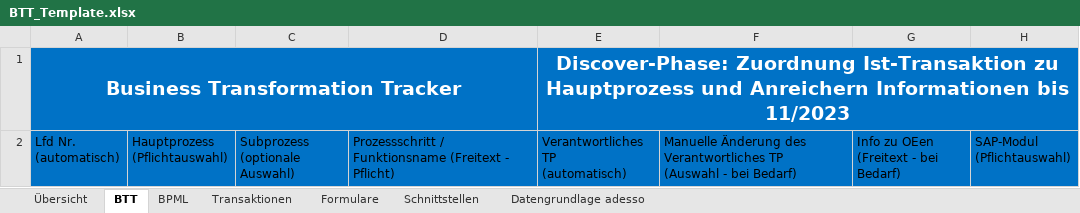
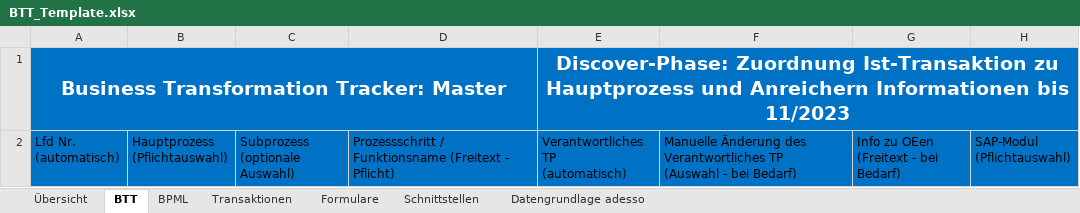
Before and after one commit to pfmueller1/btt_concat, an Excel workbook: BTT_Template.xlsx, sheet BTT, drawn as a sheet; only a part is shown; values as stored, in another font and other column widths than the file's, no borders; table styles not drawn; the diff names each change by its address in the sheet, - before the commit and + after, or states it on an @@ line.

```diff
--- a/BTT_Template.xlsx (sheet BTT)
+++ b/BTT_Template.xlsx (sheet BTT)
-A1: Business Transformation Tracker
+A1: Business Transformation Tracker: Master
```
Also changed, not shown: sheet Übersicht, 2 other files.
